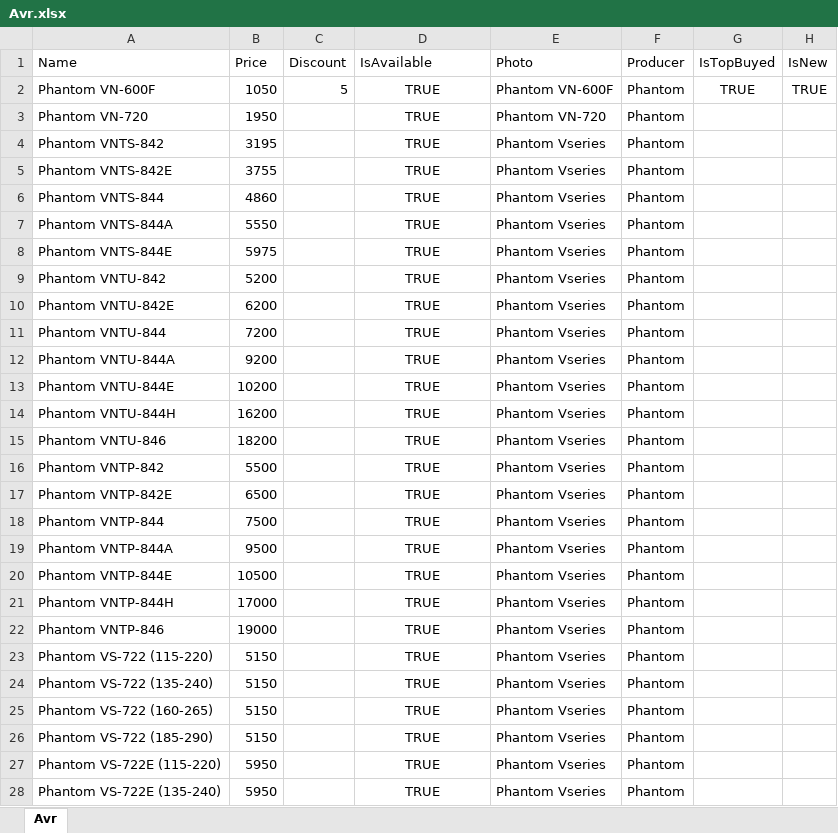
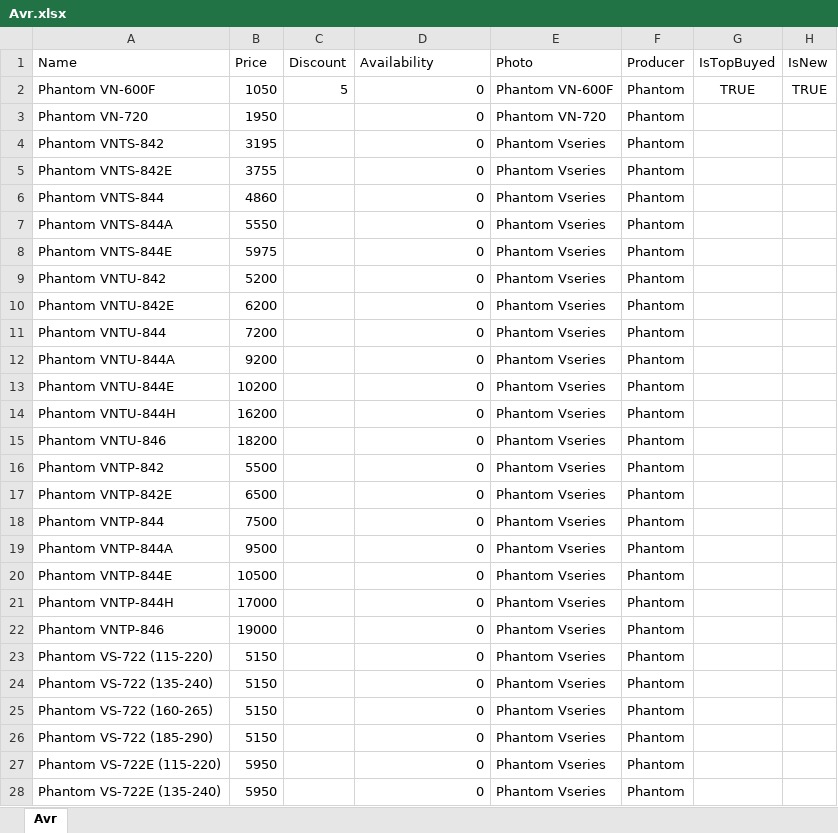
Before and after one commit to vslotylo/3e, an Excel workbook: src/WebMarket/WebMarket/App_Data/Avr.xlsx, sheet Avr, drawn as a sheet; only a part is shown; values as stored, in another font and other column widths than the file's, no borders; charts and pictures not drawn; the diff covers the shown part only; the diff names each change by its address in the sheet, - before the commit and + after, or states it on an @@ line.

Commit message:
Fixed data, fixed error

```diff
--- a/src/WebMarket/WebMarket/App_Data/Avr.xlsx (sheet Avr)
+++ b/src/WebMarket/WebMarket/App_Data/Avr.xlsx (sheet Avr)
-D1: IsAvailable
+D1: Availability
-D2:D28 (Availability): TRUE
+D2:D28 (Availability): 0
-D2:D28 alignment: center
+D2:D28 alignment: right
```
Also changed, not shown: 234 edited cells and cell formats elsewhere in this sheet, src/WebMarket/WebMarket/App_Data/Batterry.xlsx, src/WebMarket/WebMarket/App_Data/Charger.xlsx, 10 other files.
